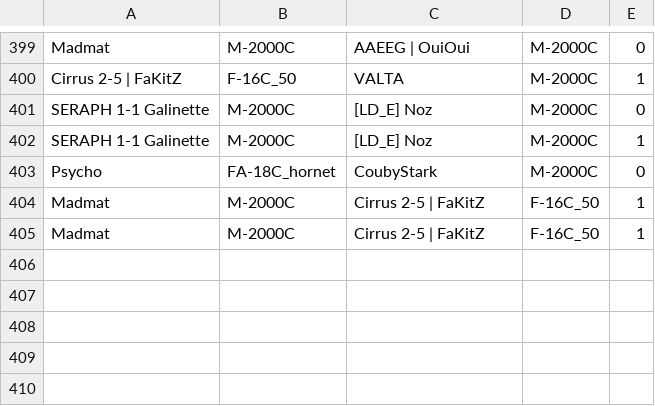
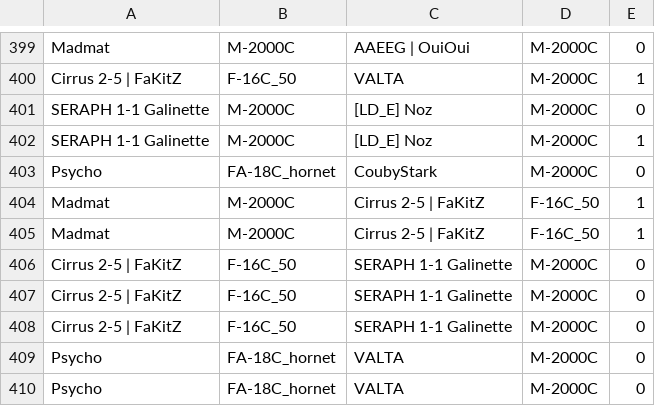
Before and after one commit to Cellules-Rapaces/Dagger-One, a CSV file: docs/data/resultat_duels.csv, drawn as a sheet; only a part is shown, gaps mark what is left out; the diff names each change by its address in the sheet, - before the commit and + after, or states it on an @@ line.

Commit message:
Data update

```diff
--- a/docs/data/resultat_duels.csv
+++ b/docs/data/resultat_duels.csv
+row 406: Cirrus 2-5 | FaKitZ | F-16C_50 | SERAPH 1-1 Galinette | M-2000C | 0
+row 407: Cirrus 2-5 | FaKitZ | F-16C_50 | SERAPH 1-1 Galinette | M-2000C | 0
+row 408: Cirrus 2-5 | FaKitZ | F-16C_50 | SERAPH 1-1 Galinette | M-2000C | 0
+row 409: Psycho | FA-18C_hornet | VALTA | M-2000C | 0
+row 410: Psycho | FA-18C_hornet | VALTA | M-2000C | 0
```
Also changed, not shown: static/data/resultat_duels.csv.
